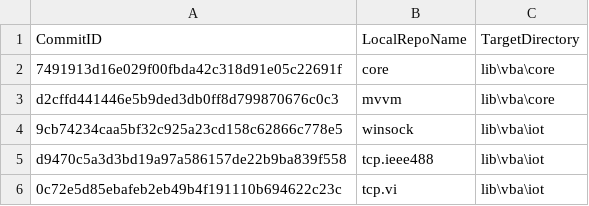
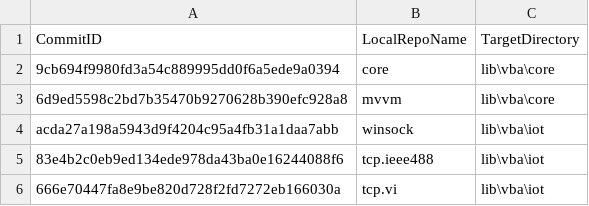
Before and after one commit to ATECoder/vba.tcp.scpi, a CSV file: ExternalReposCommits.csv, drawn as a sheet.

```diff
--- a/ExternalReposCommits.csv
+++ b/ExternalReposCommits.csv
@@ -1,6 +1,6 @@
 CommitID,LocalRepoName,TargetDirectory
-7491913d16e029f00fbda42c318d91e05c22691f,core,lib\vba\core
-d2cffd441446e5b9ded3db0ff8d799870676c0c3,mvvm,lib\vba\core
-9cb74234caa5bf32c925a23cd158c62866c778e5,winsock,lib\vba\iot
-d9470c5a3d3bd19a97a586157de22b9ba839f558,tcp.ieee488,lib\vba\iot
-0c72e5d85ebafeb2eb49b4f191110b694622c23c,tcp.vi,lib\vba\iot
+9cb694f9980fd3a54c889995dd0f6a5ede9a0394,core,lib\vba\core
+6d9ed5598c2bd7b35470b9270628b390efc928a8,mvvm,lib\vba\core
+acda27a198a5943d9f4204c95a4fb31a1daa7abb,winsock,lib\vba\iot
+83e4b2c0eb9ed134ede978da43ba0e16244088f6,tcp.ieee488,lib\vba\iot
+666e70447fa8e9be820d728f2fd7272eb166030a,tcp.vi,lib\vba\iot
```
Also changed, not shown: 18 other files.
